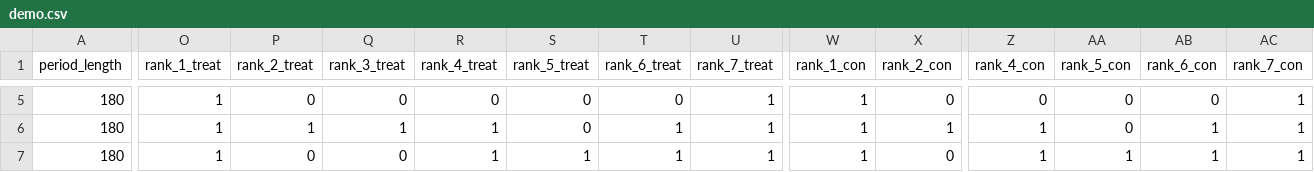
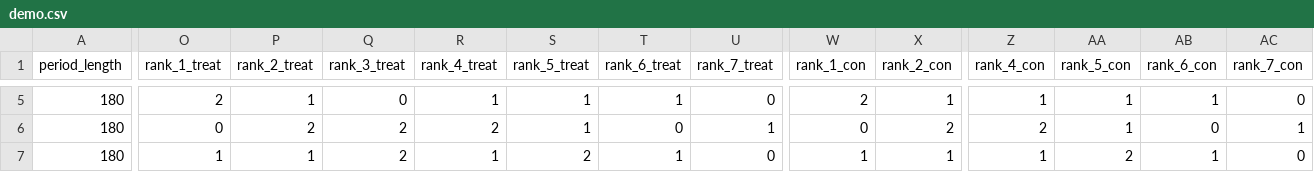
Before and after one commit to Leeps-Lab/Motivated-Beliefs, a CSV file: configs/demo.csv, drawn as a sheet; only a part is shown, gaps mark what is left out; the diff covers the shown part only; the diff names each change by its address in the sheet, - before the commit and + after, or states it on an @@ line.

```diff
--- a/configs/demo.csv
+++ b/configs/demo.csv
-O5 (rank_1_treat): 1
+O5 (rank_1_treat): 2
-P5 (rank_2_treat): 0
+P5 (rank_2_treat): 1
-R5 (rank_4_treat): 0
+R5 (rank_4_treat): 1
-S5:S6 (rank_5_treat): 0
+S5:S6 (rank_5_treat): 1
-T5 (rank_6_treat): 0
+T5 (rank_6_treat): 1
-U5 (rank_7_treat): 1
+U5 (rank_7_treat): 0
-W5 (rank_1_con): 1
+W5 (rank_1_con): 2
-X5 (rank_2_con): 0
+X5 (rank_2_con): 1
-Z5 (rank_4_con): 0
+Z5 (rank_4_con): 1
-AA5:AA6 (rank_5_con): 0
+AA5:AA6 (rank_5_con): 1
-AB5 (rank_6_con): 0
+AB5 (rank_6_con): 1
-AC5 (rank_7_con): 1
+AC5 (rank_7_con): 0
-O6 (rank_1_treat): 1
+O6 (rank_1_treat): 0
-P6 (rank_2_treat): 1
+P6 (rank_2_treat): 2
-Q6 (rank_3_treat): 1
+Q6 (rank_3_treat): 2
-R6 (rank_4_treat): 1
+R6 (rank_4_treat): 2
-T6 (rank_6_treat): 1
+T6 (rank_6_treat): 0
-W6 (rank_1_con): 1
+W6 (rank_1_con): 0
-X6 (rank_2_con): 1
+X6 (rank_2_con): 2
-Z6 (rank_4_con): 1
+Z6 (rank_4_con): 2
-AB6 (rank_6_con): 1
+AB6 (rank_6_con): 0
-P7 (rank_2_treat): 0
+P7 (rank_2_treat): 1
-Q7 (rank_3_treat): 0
+Q7 (rank_3_treat): 2
-S7 (rank_5_treat): 1
+S7 (rank_5_treat): 2
-U7 (rank_7_treat): 1
+U7 (rank_7_treat): 0
-X7 (rank_2_con): 0
+X7 (rank_2_con): 1
-AA7 (rank_5_con): 1
+AA7 (rank_5_con): 2
-AC7 (rank_7_con): 1
+AC7 (rank_7_con): 0
```
Also changed, not shown: 80 edited cells elsewhere in this file, 4 other files.
